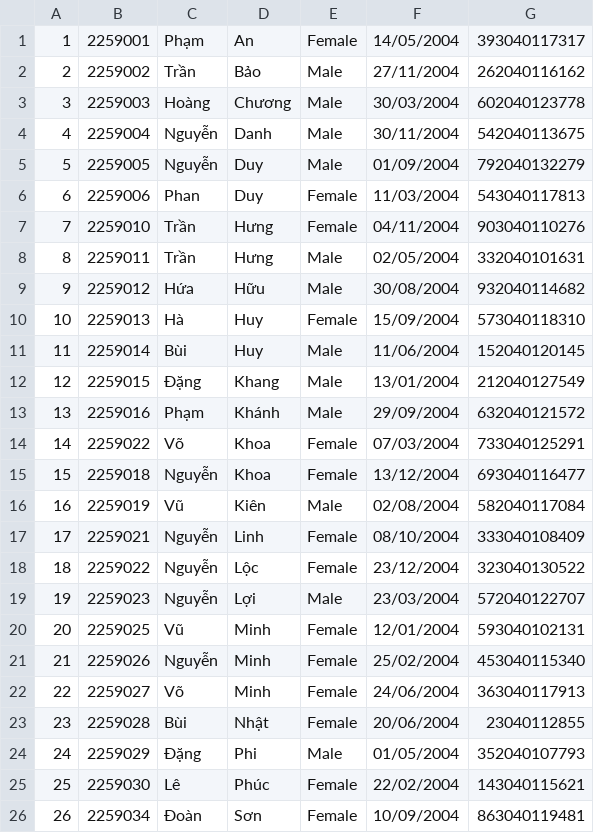
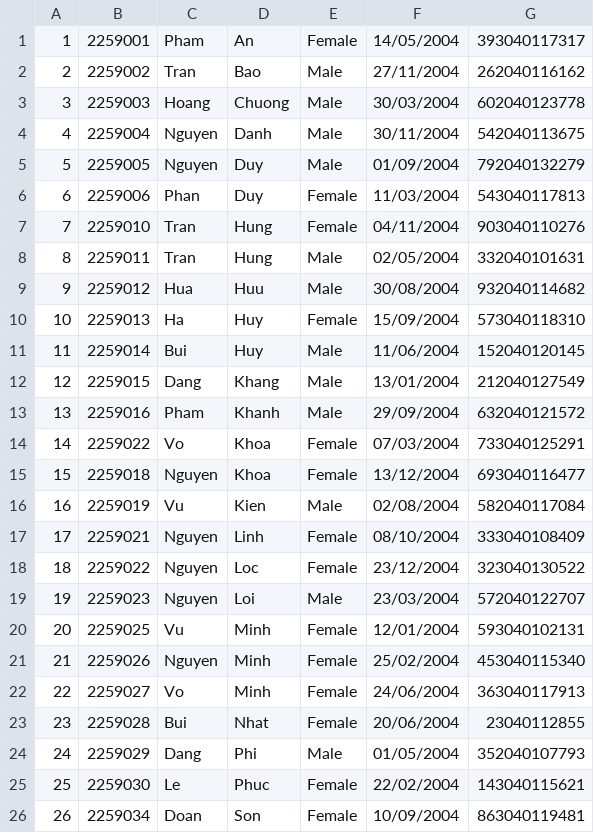
Before and after one commit to pililover/Course-Registration-System, a CSV file: data_base/22clc01.csv, drawn as a sheet; only a part is shown; the diff covers the shown part only.

Commit message:
Update 22clc01.csv

```diff
--- a/data_base/22clc01.csv
+++ b/data_base/22clc01.csv
@@ -1,26 +1,26 @@
-1,2259001,Phạm,An,Female,14/05/2004,393040117317
-2,2259002,Trần,Bảo,Male,27/11/2004,262040116162
-3,2259003,Hoàng,Chương,Male,30/03/2004,602040123778
-4,2259004,Nguyễn,Danh,Male,30/11/2004,542040113675
-5,2259005,Nguyễn,Duy,Male,01/09/2004,792040132279
+1,2259001,Pham,An,Female,14/05/2004,393040117317
+2,2259002,Tran,Bao,Male,27/11/2004,262040116162
+3,2259003,Hoang,Chuong,Male,30/03/2004,602040123778
+4,2259004,Nguyen,Danh,Male,30/11/2004,542040113675
+5,2259005,Nguyen,Duy,Male,01/09/2004,792040132279
 6,2259006,Phan,Duy,Female,11/03/2004,543040117813
-7,2259010,Trần,Hưng,Female,04/11/2004,903040110276
-8,2259011,Trần,Hưng,Male,02/05/2004,332040101631
-9,2259012,Hứa,Hữu,Male,30/08/2004,932040114682
-10,2259013,Hà,Huy,Female,15/09/2004,573040118310
-11,2259014,Bùi,Huy,Male,11/06/2004,152040120145
-12,2259015,Đặng,Khang,Male,13/01/2004,212040127549
-13,2259016,Phạm,Khánh,Male,29/09/2004,632040121572
-14,2259022,Võ,Khoa,Female,07/03/2004,733040125291
-15,2259018,Nguyễn,Khoa,Female,13/12/2004,693040116477
-16,2259019,Vũ,Kiên,Male,02/08/2004,582040117084
-17,2259021,Nguyễn,Linh,Female,08/10/2004,333040108409
-18,2259022,Nguyễn,Lộc,Female,23/12/2004,323040130522
-19,2259023,Nguyễn,Lợi,Male,23/03/2004,572040122707
-20,2259025,Vũ,Minh,Female,12/01/2004,593040102131
-21,2259026,Nguyễn,Minh,Female,25/02/2004,453040115340
-22,2259027,Võ,Minh,Female,24/06/2004,363040117913
-23,2259028,Bùi,Nhật,Female,20/06/2004,23040112855
-24,2259029,Đặng,Phi,Male,01/05/2004,352040107793
-25,2259030,Lê,Phúc,Female,22/02/2004,143040115621
-26,2259034,Đoàn,Sơn,Female,10/09/2004,863040119481
+7,2259010,Tran,Hung,Female,04/11/2004,903040110276
+8,2259011,Tran,Hung,Male,02/05/2004,332040101631
+9,2259012,Hua,Huu,Male,30/08/2004,932040114682
+10,2259013,Ha,Huy,Female,15/09/2004,573040118310
+11,2259014,Bui,Huy,Male,11/06/2004,152040120145
+12,2259015,Dang,Khang,Male,13/01/2004,212040127549
+13,2259016,Pham,Khanh,Male,29/09/2004,632040121572
+14,2259022,Vo,Khoa,Female,07/03/2004,733040125291
+15,2259018,Nguyen,Khoa,Female,13/12/2004,693040116477
+16,2259019,Vu,Kien,Male,02/08/2004,582040117084
+17,2259021,Nguyen,Linh,Female,08/10/2004,333040108409
+18,2259022,Nguyen,Loc,Female,23/12/2004,323040130522
+19,2259023,Nguyen,Loi,Male,23/03/2004,572040122707
+20,2259025,Vu,Minh,Female,12/01/2004,593040102131
+21,2259026,Nguyen,Minh,Female,25/02/2004,453040115340
+22,2259027,Vo,Minh,Female,24/06/2004,363040117913
+23,2259028,Bui,Nhat,Female,20/06/2004,23040112855
+24,2259029,Dang,Phi,Male,01/05/2004,352040107793
+25,2259030,Le,Phuc,Female,22/02/2004,143040115621
+26,2259034,Doan,Son,Female,10/09/2004,863040119481
```
Also changed, not shown: 11 removed rows and 22 edited cells elsewhere in this file.
